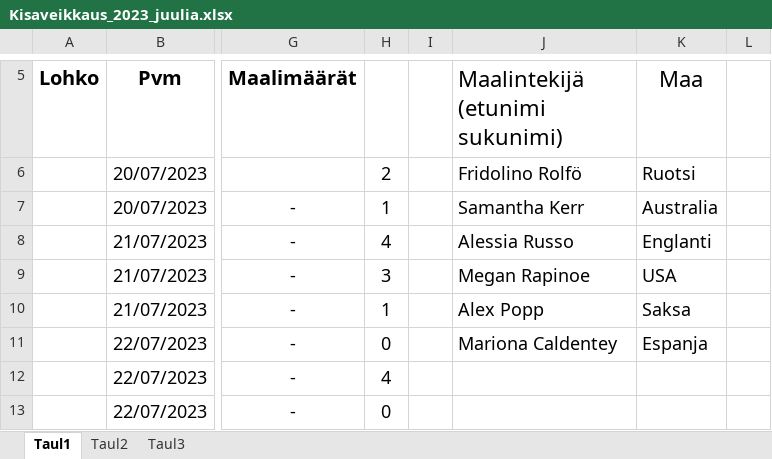
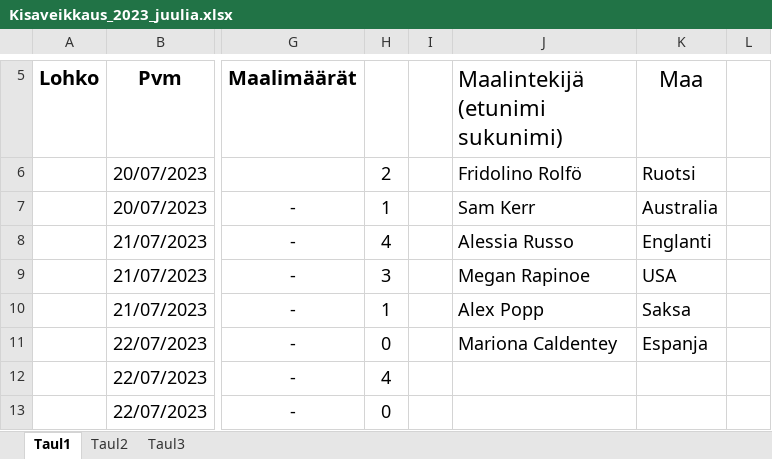
Before and after one commit to Pedusal/wc23, an Excel workbook: Data/Kisaveikkaus_2023_juulia.xlsx, sheet Taul1, drawn as a sheet; only a part is shown, gaps mark what is left out; values as stored, in another font and other column widths than the file's, no borders; the diff names each change by its address in the sheet, - before the commit and + after, or states it on an @@ line.

```diff
--- a/Data/Kisaveikkaus_2023_juulia.xlsx (sheet Taul1)
+++ b/Data/Kisaveikkaus_2023_juulia.xlsx (sheet Taul1)
-J7 (Maalintekijä (etunimi sukunimi)): Samantha Kerr
+J7 (Maalintekijä (etunimi sukunimi)): Sam Kerr
```
Also changed, not shown: Data/11oikearivi.xlsx, Data/Copia de Kisaveikkaus_2023.xlsx, 4 other files.
